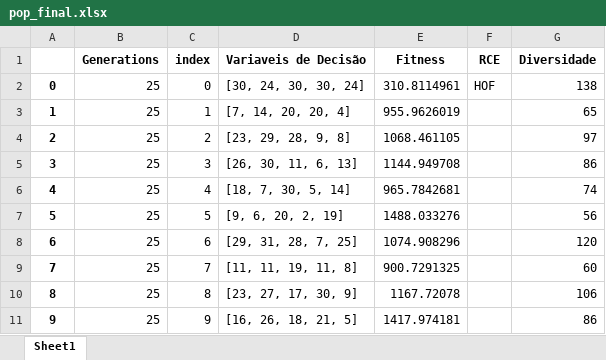
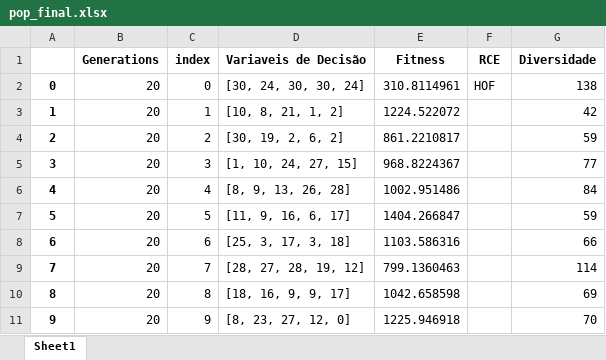
Before and after one commit to PedroVic12/Repopulation-With-Elite-Set, an Excel workbook: src/output/pop_final.xlsx, sheet Sheet1, drawn as a sheet; values as stored, in another font and other column widths than the file's, no borders; the diff names each change by its address in the sheet, - before the commit and + after, or states it on an @@ line.

```diff
--- a/src/output/pop_final.xlsx (sheet Sheet1)
+++ b/src/output/pop_final.xlsx (sheet Sheet1)
-B2:B11 (Generations): 25
+B2:B11 (Generations): 20
-D3 (Variaveis de Decisão): [7, 14, 20, 20, 4]
+D3 (Variaveis de Decisão): [10, 8, 21, 1, 2]
-E3 (Fitness): 955.9626019
+E3 (Fitness): 1224.522072
-G3 (Diversidade): 65
+G3 (Diversidade): 42
-D4 (Variaveis de Decisão): [23, 29, 28, 9, 8]
+D4 (Variaveis de Decisão): [30, 19, 2, 6, 2]
-E4 (Fitness): 1068.461105
+E4 (Fitness): 861.2210817
-G4 (Diversidade): 97
+G4 (Diversidade): 59
-D5 (Variaveis de Decisão): [26, 30, 11, 6, 13]
+D5 (Variaveis de Decisão): [1, 10, 24, 27, 15]
-E5 (Fitness): 1144.949708
+E5 (Fitness): 968.8224367
-G5 (Diversidade): 86
+G5 (Diversidade): 77
-D6 (Variaveis de Decisão): [18, 7, 30, 5, 14]
+D6 (Variaveis de Decisão): [8, 9, 13, 26, 28]
-E6 (Fitness): 965.7842681
+E6 (Fitness): 1002.951486
-G6 (Diversidade): 74
+G6 (Diversidade): 84
-D7 (Variaveis de Decisão): [9, 6, 20, 2, 19]
+D7 (Variaveis de Decisão): [11, 9, 16, 6, 17]
-E7 (Fitness): 1488.033276
+E7 (Fitness): 1404.266847
-G7 (Diversidade): 56
+G7 (Diversidade): 59
-D8 (Variaveis de Decisão): [29, 31, 28, 7, 25]
+D8 (Variaveis de Decisão): [25, 3, 17, 3, 18]
-E8 (Fitness): 1074.908296
+E8 (Fitness): 1103.586316
-G8 (Diversidade): 120
+G8 (Diversidade): 66
-D9 (Variaveis de Decisão): [11, 11, 19, 11, 8]
+D9 (Variaveis de Decisão): [28, 27, 28, 19, 12]
-E9 (Fitness): 900.7291325
+E9 (Fitness): 799.1360463
-G9 (Diversidade): 60
+G9 (Diversidade): 114
-D10 (Variaveis de Decisão): [23, 27, 17, 30, 9]
+D10 (Variaveis de Decisão): [18, 16, 9, 9, 17]
-E10 (Fitness): 1167.72078
+E10 (Fitness): 1042.658598
-G10 (Diversidade): 106
+G10 (Diversidade): 69
-D11 (Variaveis de Decisão): [16, 26, 18, 21, 5]
+D11 (Variaveis de Decisão): [8, 23, 27, 12, 0]
-E11 (Fitness): 1417.974181
+E11 (Fitness): 1225.946918
-G11 (Diversidade): 86
+G11 (Diversidade): 70
```
Also changed, not shown: 9 other files.
